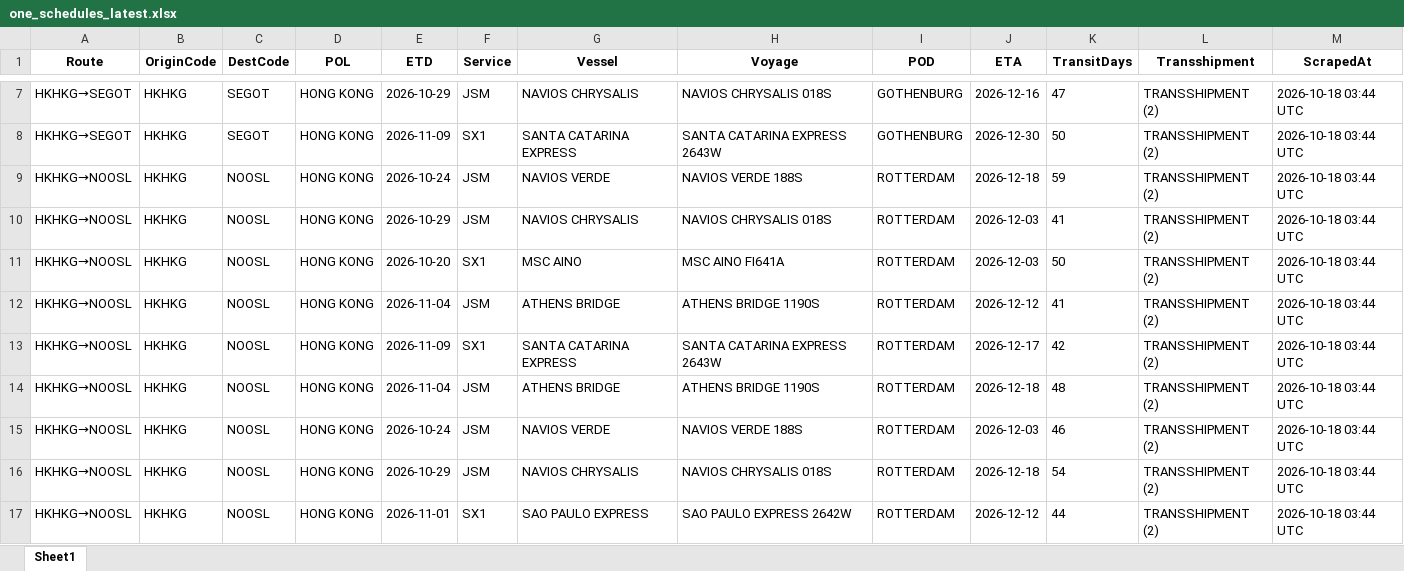
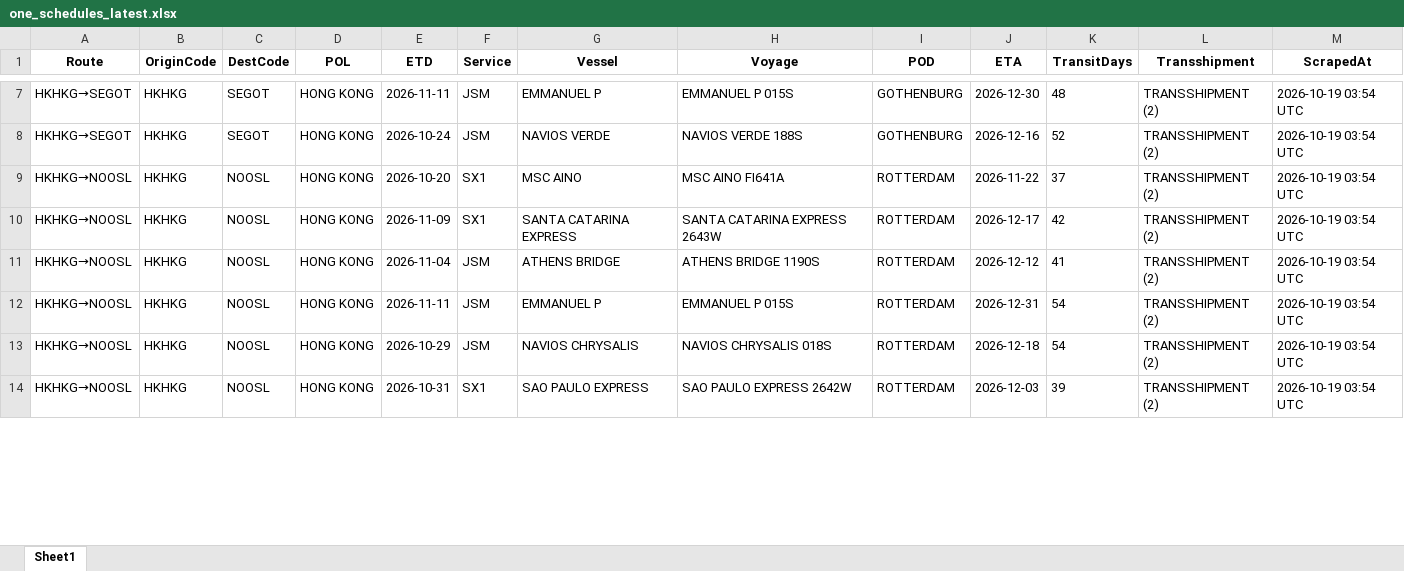
Before and after one commit to Arthur202608/esl-schedule-fetcher, an Excel workbook: output/one_schedules_latest.xlsx, sheet Sheet1, drawn as a sheet; only a part is shown, gaps mark what is left out; values as stored, in another font and other column widths than the file's, no borders; removed rows and columns are numbered as before the commit, all else as after; the diff covers the shown part only; the diff names each change by its address in the sheet, - before the commit and + after, or states it on an @@ line.

```diff
--- a/output/one_schedules_latest.xlsx (sheet Sheet1)
+++ b/output/one_schedules_latest.xlsx (sheet Sheet1)
-E7 (ETD): 2026-10-29
+E7 (ETD): 2026-11-11
-G7 (Vessel): NAVIOS CHRYSALIS
+G7 (Vessel): EMMANUEL P
-H7 (Voyage): NAVIOS CHRYSALIS 018S
+H7 (Voyage): EMMANUEL P 015S
-J7 (ETA): 2026-12-16
+J7 (ETA): 2026-12-30
-K7 (TransitDays): 47
+K7 (TransitDays): 48
-M7:M8 (ScrapedAt): 2026-10-18 03:44 UTC
+M7:M8 (ScrapedAt): 2026-10-19 03:54 UTC
-E8 (ETD): 2026-11-09
+E8 (ETD): 2026-10-24
-F8 (Service): SX1
+F8 (Service): JSM
-G8 (Vessel): SANTA CATARINA EXPRESS
+G8 (Vessel): NAVIOS VERDE
-H8 (Voyage): SANTA CATARINA EXPRESS 2643W
+H8 (Voyage): NAVIOS VERDE 188S
-J8 (ETA): 2026-12-30
+J8 (ETA): 2026-12-16
-K8 (TransitDays): 50
+K8 (TransitDays): 52
-row 9: HKHKG→NOOSL | HKHKG | NOOSL | HONG KONG | 2026-10-24 | JSM | NAVIOS VERDE | NAVIOS VERDE 188S | ROTTERDAM | 2026-12-18 | 59 | TRANSSHIPMENT (2) | 2026-10-18 03:44 UTC
-row 10: HKHKG→NOOSL | HKHKG | NOOSL | HONG KONG | 2026-10-29 | JSM | NAVIOS CHRYSALIS | NAVIOS CHRYSALIS 018S | ROTTERDAM | 2026-12-03 | 41 | TRANSSHIPMENT (2) | 2026-10-18 03:44 UTC
-J9 (ETA): 2026-12-03
+J9 (ETA): 2026-11-22
-K9 (TransitDays): 50
+K9 (TransitDays): 37
-M9 (ScrapedAt): 2026-10-18 03:44 UTC
+M9 (ScrapedAt): 2026-10-19 03:54 UTC
-row 12: HKHKG→NOOSL | HKHKG | NOOSL | HONG KONG | 2026-11-04 | JSM | ATHENS BRIDGE | ATHENS BRIDGE 1190S | ROTTERDAM | 2026-12-12 | 41 | TRANSSHIPMENT (2) | 2026-10-18 03:44 UTC
-M10:M14 (ScrapedAt): 2026-10-18 03:44 UTC
+M10:M14 (ScrapedAt): 2026-10-19 03:54 UTC
-J11 (ETA): 2026-12-18
+J11 (ETA): 2026-12-12
-K11 (TransitDays): 48
+K11 (TransitDays): 41
-E12 (ETD): 2026-10-24
+E12 (ETD): 2026-11-11
-G12 (Vessel): NAVIOS VERDE
+G12 (Vessel): EMMANUEL P
-H12 (Voyage): NAVIOS VERDE 188S
+H12 (Voyage): EMMANUEL P 015S
-J12 (ETA): 2026-12-03
+J12 (ETA): 2026-12-31
-K12 (TransitDays): 46
+K12 (TransitDays): 54
-E14 (ETD): 2026-11-01
+E14 (ETD): 2026-10-31
-J14 (ETA): 2026-12-12
+J14 (ETA): 2026-12-03
-K14 (TransitDays): 44
+K14 (TransitDays): 39
```
Also changed, not shown: 7 added rows, 3 removed rows and 144 edited cells elsewhere in this sheet, output/esl_schedules_latest.xlsx, 2 other files.
